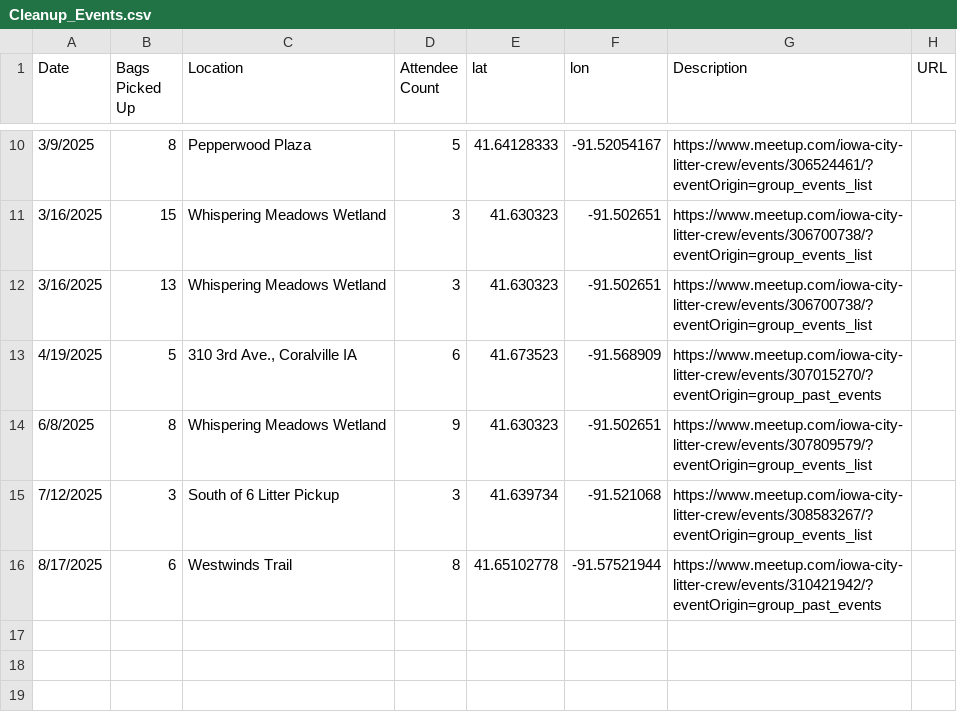
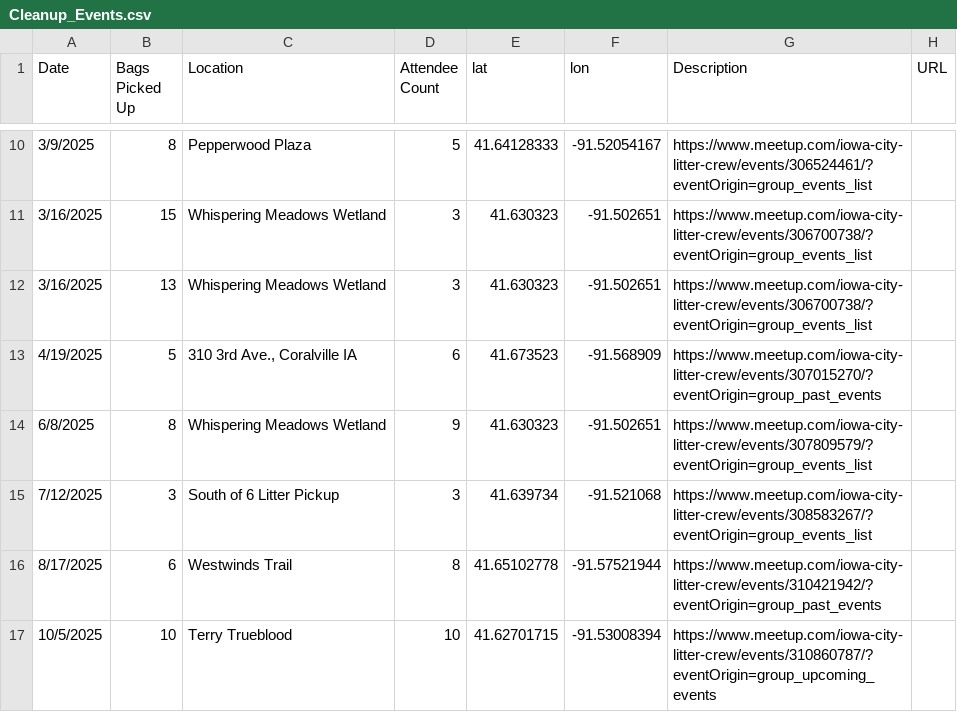
Before and after one commit to blazingcdkstar/iowa-city-litter-crew, a CSV file: src/data/Cleanup_Events.csv, drawn as a sheet; only a part is shown, gaps mark what is left out; the diff names each change by its address in the sheet, - before the commit and + after, or states it on an @@ line.

Commit message:
Add files via upload

```diff
--- a/src/data/Cleanup_Events.csv
+++ b/src/data/Cleanup_Events.csv
+row 17: 10/5/2025 | 10 | Terry Trueblood | 10 | 41.62701715 | -91.53008394 | https://www.meetup.com/iowa-city-litter-crew/events/310860787/?eventOrigin=group_upcoming_events
```
